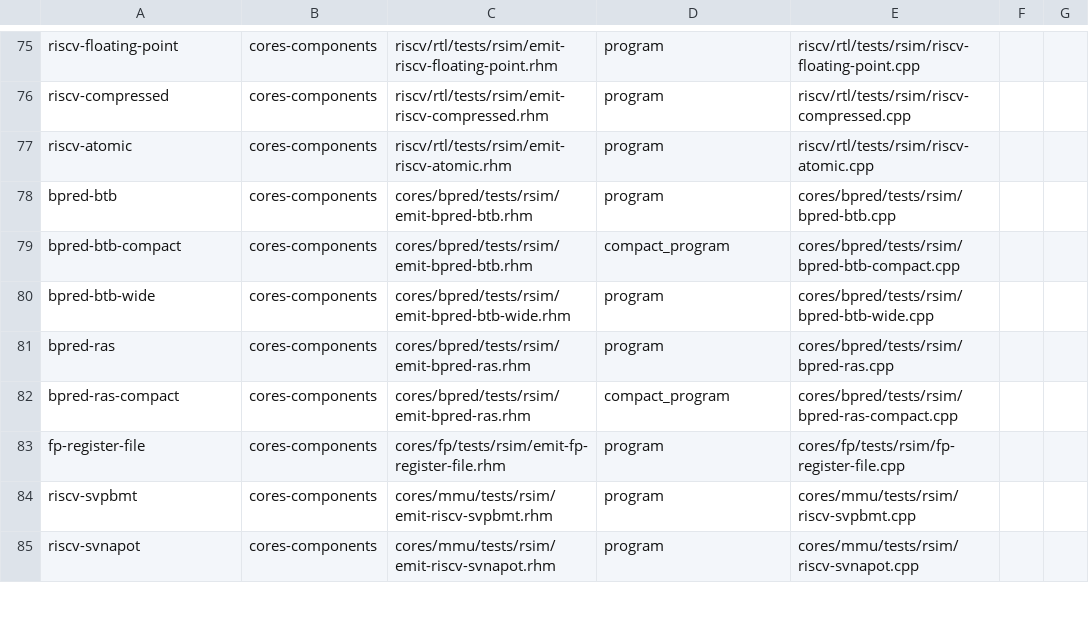
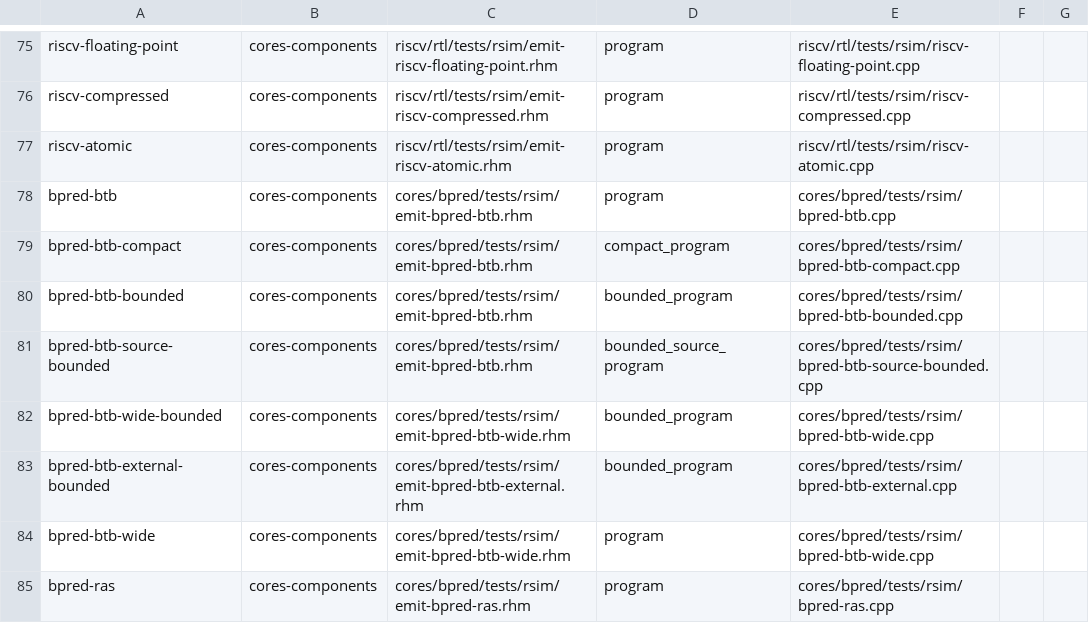
Before and after one commit to jerryz123/rhodium, a TSV file: tools/testing/rsim/fixtures.tsv, drawn as a sheet; only a part is shown, gaps mark what is left out; the shorter side is filled out with more unchanged rows; the diff names each change by its address in the sheet, - before the commit and + after, or states it on an @@ line.

```diff
--- a/tools/testing/rsim/fixtures.tsv
+++ b/tools/testing/rsim/fixtures.tsv
+row 80: bpred-btb-bounded | cores-components | cores/bpred/tests/rsim/emit-bpred-btb.rhm | bounded_program | cores/bpred/tests/rsim/bpred-btb-bounded.cpp
+row 81: bpred-btb-source-bounded | cores-components | cores/bpred/tests/rsim/emit-bpred-btb.rhm | bounded_source_program | cores/bpred/tests/rsim/bpred-btb-source-bounded.cpp
+row 82: bpred-btb-wide-bounded | cores-components | cores/bpred/tests/rsim/emit-bpred-btb-wide.rhm | bounded_program | cores/bpred/tests/rsim/bpred-btb-wide.cpp
+row 83: bpred-btb-external-bounded | cores-components | cores/bpred/tests/rsim/emit-bpred-btb-external.rhm | bounded_program | cores/bpred/tests/rsim/bpred-btb-external.cpp
```
Also changed, not shown: 17 other files.
